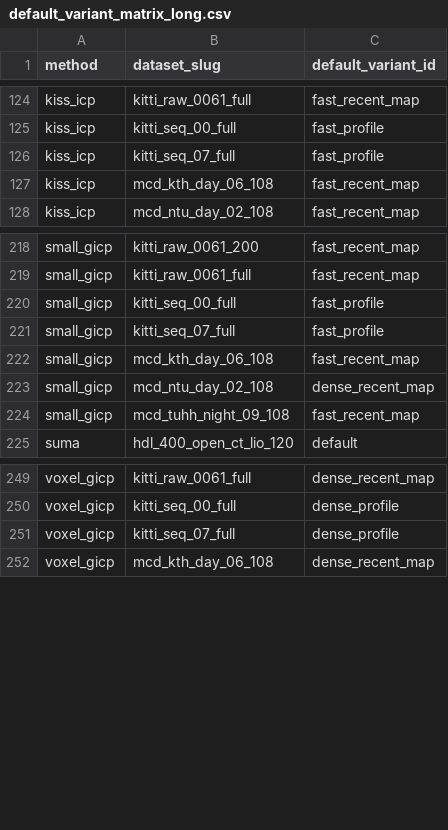
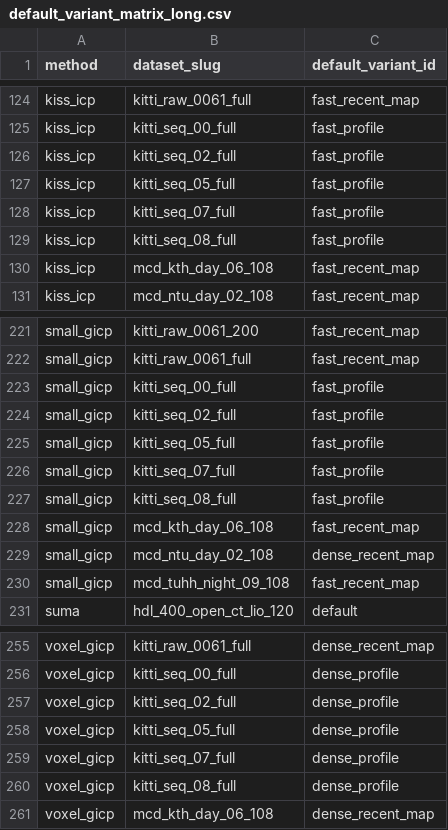
Before and after one commit to rsasaki0109/localization_zoo, a CSV file: docs/assets/paper/default_variant_matrix_long.csv, drawn as a sheet; only a part is shown, gaps mark what is left out.

```diff
--- a/docs/assets/paper/default_variant_matrix_long.csv
+++ b/docs/assets/paper/default_variant_matrix_long.csv
@@ -125,3 +125,6 @@ kiss_icp,kitti_raw_0061_full,fast_recent_map
 kiss_icp,kitti_seq_00_full,fast_profile
+kiss_icp,kitti_seq_02_full,fast_profile
+kiss_icp,kitti_seq_05_full,fast_profile
 kiss_icp,kitti_seq_07_full,fast_profile
+kiss_icp,kitti_seq_08_full,fast_profile
 kiss_icp,mcd_kth_day_06_108,fast_recent_map
@@ -220,3 +223,6 @@ small_gicp,kitti_raw_0061_full,fast_recent_map
 small_gicp,kitti_seq_00_full,fast_profile
+small_gicp,kitti_seq_02_full,fast_profile
+small_gicp,kitti_seq_05_full,fast_profile
 small_gicp,kitti_seq_07_full,fast_profile
+small_gicp,kitti_seq_08_full,fast_profile
 small_gicp,mcd_kth_day_06_108,fast_recent_map
@@ -250,3 +256,6 @@ voxel_gicp,kitti_raw_0061_full,dense_recent_map
 voxel_gicp,kitti_seq_00_full,dense_profile
+voxel_gicp,kitti_seq_02_full,dense_profile
+voxel_gicp,kitti_seq_05_full,dense_profile
 voxel_gicp,kitti_seq_07_full,dense_profile
+voxel_gicp,kitti_seq_08_full,dense_profile
 voxel_gicp,mcd_kth_day_06_108,dense_recent_map
```
Also changed, not shown: docs/assets/paper/default_variant_matrix.csv, docs/assets/paper/ready_defaults.csv, 27 other files.
